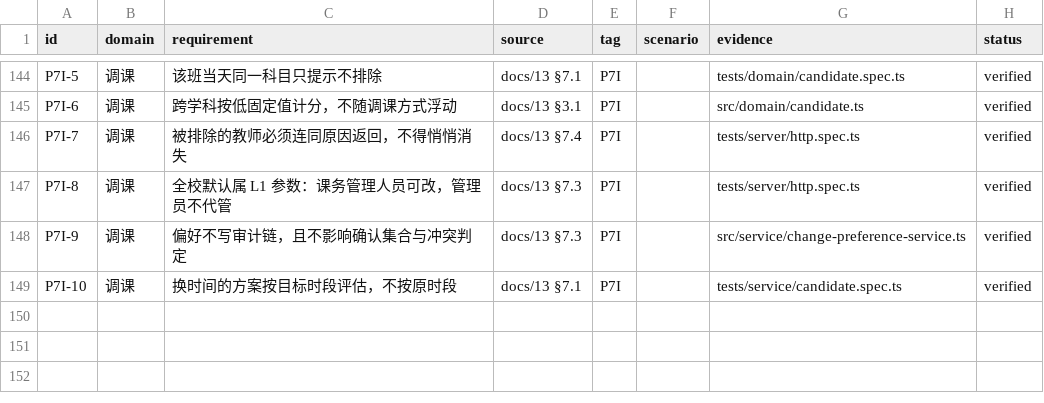
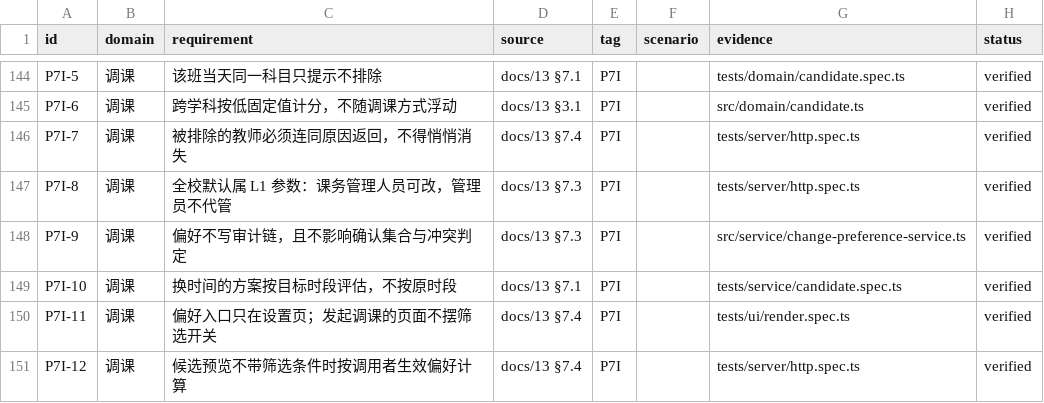
Before and after one commit to sulengyin/course_adjustment_system, a CSV file: docs/traceability.csv, drawn as a sheet; only a part is shown, gaps mark what is left out; the diff names each change by its address in the sheet, - before the commit and + after, or states it on an @@ line.

```diff
--- a/docs/traceability.csv
+++ b/docs/traceability.csv
+row 150: P7I-11 | 调课 | 偏好入口只在设置页；发起调课的页面不摆筛选开关 | docs/13 §7.4 | P7I |  | tests/ui/render.spec.ts | verified
+row 151: P7I-12 | 调课 | 候选预览不带筛选条件时按调用者生效偏好计算 | docs/13 §7.4 | P7I |  | tests/server/http.spec.ts | verified
```
Also changed, not shown: 7 other files.
